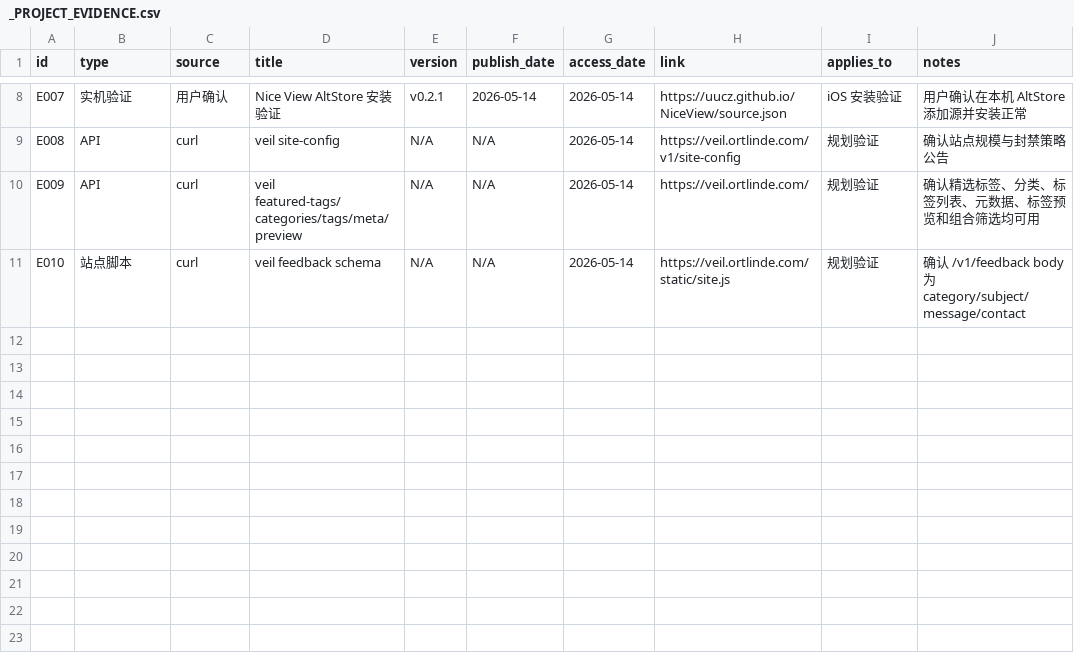
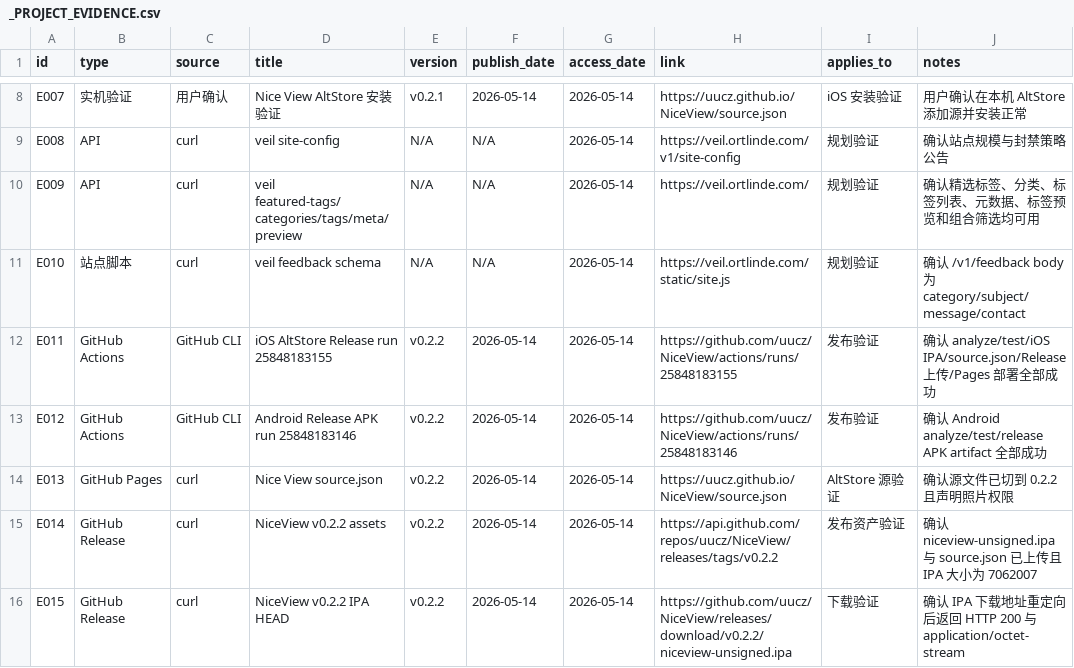
Before and after one commit to uucz/NiceView, a CSV file: _PROJECT_EVIDENCE.csv, drawn as a sheet; only a part is shown, gaps mark what is left out; the diff names each change by its address in the sheet, - before the commit and + after, or states it on an @@ line.

Commit message:
docs: record v0.2.2 release validation

```diff
--- a/_PROJECT_EVIDENCE.csv
+++ b/_PROJECT_EVIDENCE.csv
+row 12: E011 | GitHub Actions | GitHub CLI | iOS AltStore Release run 25848183155 | v0.2.2 | 2026-05-14 | 2026-05-14 | https://github.com/uucz/NiceView/actions/runs/25848183155 | 发布验证 | 确认 analyze/test/iOS IPA/source.json/Release 上传/Pages 部署全部成功
+row 13: E012 | GitHub Actions | GitHub CLI | Android Release APK run 25848183146 | v0.2.2 | 2026-05-14 | 2026-05-14 | https://github.com/uucz/NiceView/actions/runs/25848183146 | 发布验证 | 确认 Android analyze/test/release APK artifact 全部成功
+row 14: E013 | GitHub Pages | curl | Nice View source.json | v0.2.2 | 2026-05-14 | 2026-05-14 | https://uucz.github.io/NiceView/source.json | AltStore 源验证 | 确认源文件已切到 0.2.2 且声明照片权限
+row 15: E014 | GitHub Release | curl | NiceView v0.2.2 assets | v0.2.2 | 2026-05-14 | 2026-05-14 | https://api.github.com/repos/uucz/NiceView/releases/tags/v0.2.2 | 发布资产验证 | 确认 niceview-unsigned.ipa 与 source.json 已上传且 IPA 大小为 7062007
+row 16: E015 | GitHub Release | curl | NiceView v0.2.2 IPA HEAD | v0.2.2 | 2026-05-14 | 2026-05-14 | https://github.com/uucz/NiceView/releases/download/v0.2.2/niceview-unsigned.ipa | 下载验证 | 确认 IPA 下载地址重定向后返回 HTTP 200 与 application/octet-stream
```
Also changed, not shown: _PROJECT_RISKS.csv, 2 other files.
